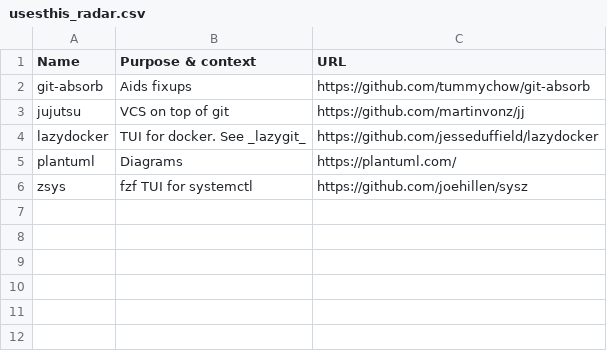
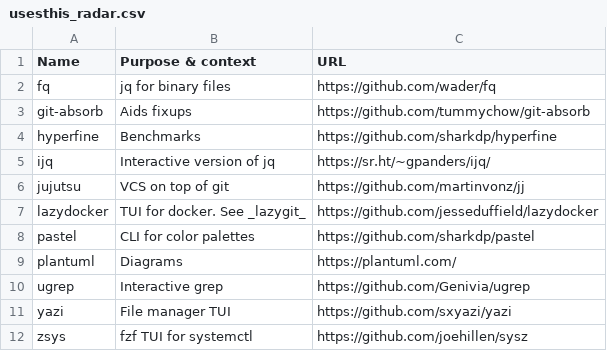
Before and after one commit to chelmertz/chelmertz.github.io, a CSV file: tables/usesthis_radar.csv, drawn as a sheet.

```diff
--- a/tables/usesthis_radar.csv
+++ b/tables/usesthis_radar.csv
@@ -1,6 +1,12 @@
 Name,Purpose & context,URL
+fq,jq for binary files,https://github.com/wader/fq
 git-absorb,Aids fixups,https://github.com/tummychow/git-absorb
+hyperfine,Benchmarks,https://github.com/sharkdp/hyperfine
+ijq,Interactive version of jq,https://sr.ht/~gpanders/ijq/
 jujutsu,VCS on top of git,https://github.com/martinvonz/jj
 lazydocker,TUI for docker. See _lazygit_,https://github.com/jesseduffield/lazydocker
+pastel,CLI for color palettes,https://github.com/sharkdp/pastel
 plantuml,Diagrams,https://plantuml.com/
+ugrep,Interactive grep,https://github.com/Genivia/ugrep
+yazi,File manager TUI,https://github.com/sxyazi/yazi
 zsys,fzf TUI for systemctl,https://github.com/joehillen/sysz
```
Also changed, not shown: tables/usesthis_cli_tui.csv, 3 other files.
